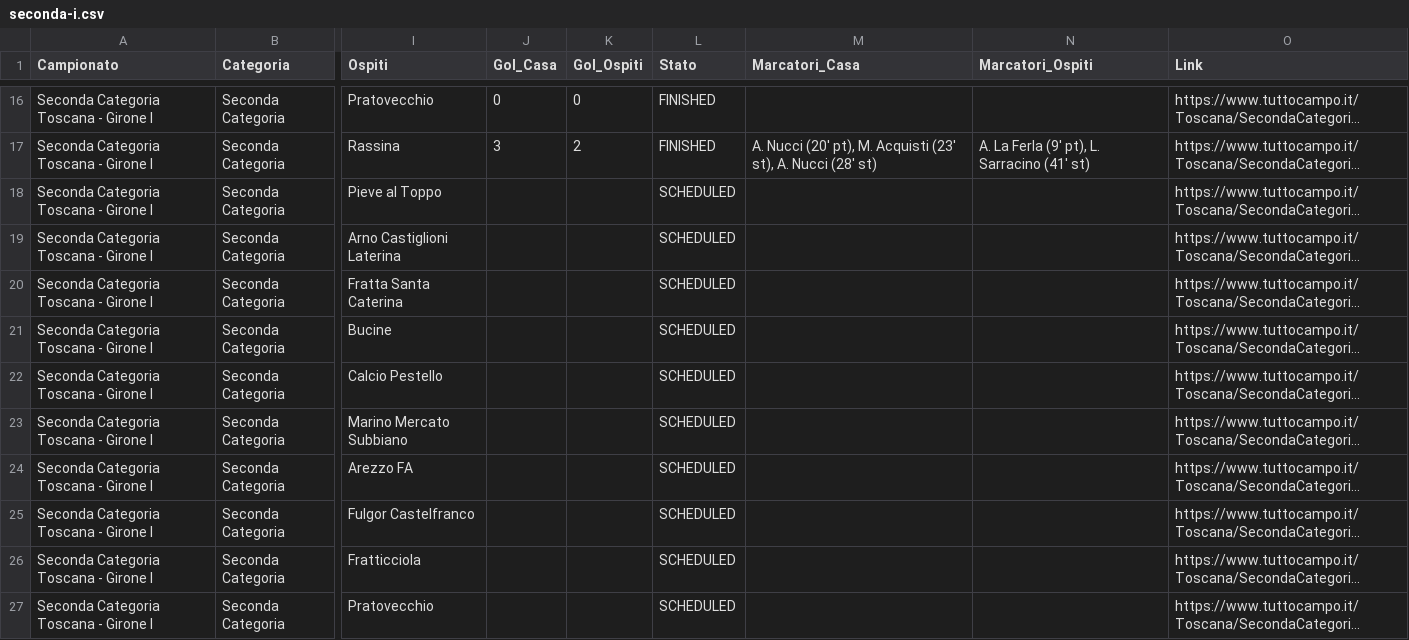
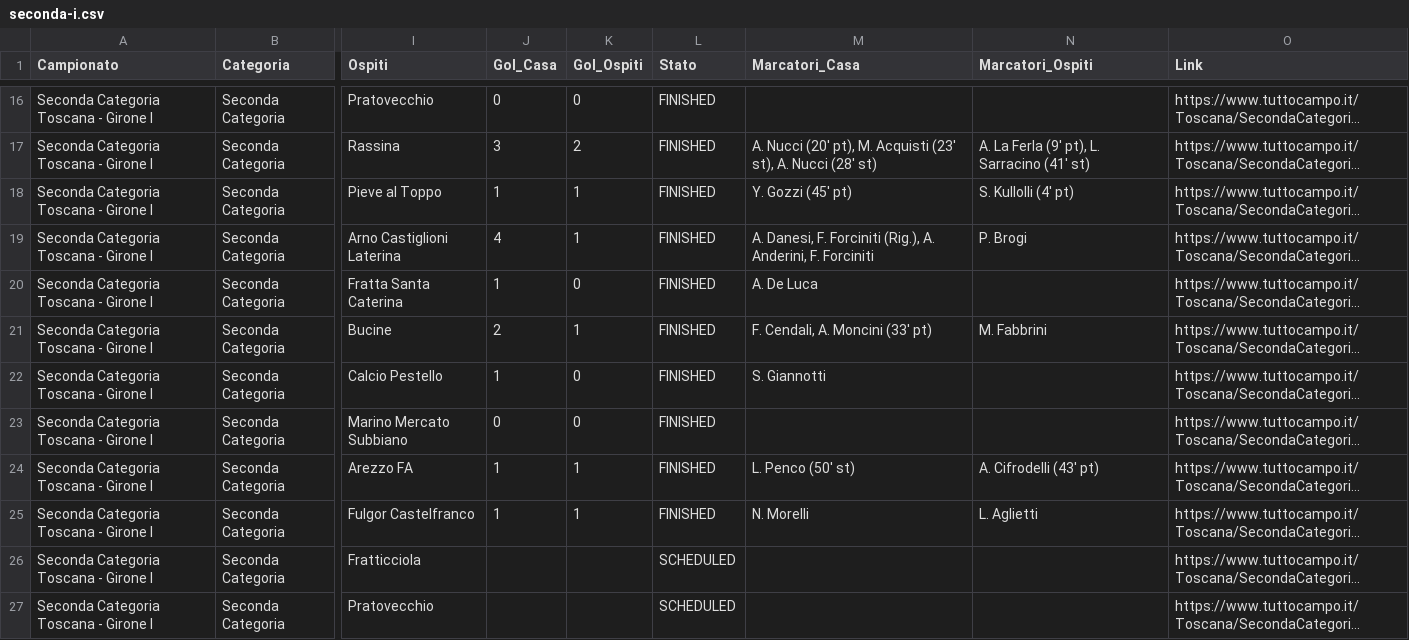
Before and after one commit to cicciocanestro/calcio-toscana-scraper, a CSV file: data/exports/seconda-i.csv, drawn as a sheet; only a part is shown, gaps mark what is left out; long unchanged cells end in …; the diff names each change by its address in the sheet, - before the commit and + after, or states it on an @@ line.

```diff
--- a/data/exports/seconda-i.csv
+++ b/data/exports/seconda-i.csv
-J18 (Gol_Casa): (empty)
+J18 (Gol_Casa): 1
-K18:K19 (Gol_Ospiti): (empty)
+K18:K19 (Gol_Ospiti): 1
-L18:L25 (Stato): SCHEDULED
+L18:L25 (Stato): FINISHED
-M18 (Marcatori_Casa): (empty)
+M18 (Marcatori_Casa): Y. Gozzi (45' pt)
-N18 (Marcatori_Ospiti): (empty)
+N18 (Marcatori_Ospiti): S. Kullolli (4' pt)
-J19 (Gol_Casa): (empty)
+J19 (Gol_Casa): 4
-M19 (Marcatori_Casa): (empty)
+M19 (Marcatori_Casa): A. Danesi, F. Forciniti (Rig.), A. Anderini, F. Forciniti
-N19 (Marcatori_Ospiti): (empty)
+N19 (Marcatori_Ospiti): P. Brogi
-J20 (Gol_Casa): (empty)
+J20 (Gol_Casa): 1
-K20 (Gol_Ospiti): (empty)
+K20 (Gol_Ospiti): 0
-M20 (Marcatori_Casa): (empty)
+M20 (Marcatori_Casa): A. De Luca
-J21 (Gol_Casa): (empty)
+J21 (Gol_Casa): 2
-K21 (Gol_Ospiti): (empty)
+K21 (Gol_Ospiti): 1
-M21 (Marcatori_Casa): (empty)
+M21 (Marcatori_Casa): F. Cendali, A. Moncini (33' pt)
-N21 (Marcatori_Ospiti): (empty)
+N21 (Marcatori_Ospiti): M. Fabbrini
-J22 (Gol_Casa): (empty)
+J22 (Gol_Casa): 1
-K22:K23 (Gol_Ospiti): (empty)
+K22:K23 (Gol_Ospiti): 0
-M22 (Marcatori_Casa): (empty)
+M22 (Marcatori_Casa): S. Giannotti
-J23 (Gol_Casa): (empty)
+J23 (Gol_Casa): 0
-J24:J25 (Gol_Casa): (empty)
+J24:J25 (Gol_Casa): 1
-K24:K25 (Gol_Ospiti): (empty)
+K24:K25 (Gol_Ospiti): 1
-M24 (Marcatori_Casa): (empty)
+M24 (Marcatori_Casa): L. Penco (50' st)
-N24 (Marcatori_Ospiti): (empty)
+N24 (Marcatori_Ospiti): A. Cifrodelli (43' pt)
-M25 (Marcatori_Casa): (empty)
+M25 (Marcatori_Casa): N. Morelli
-N25 (Marcatori_Ospiti): (empty)
+N25 (Marcatori_Ospiti): L. Aglietti
```
Also changed, not shown: data/exports/promozione-c.csv, data/exports/terza-arezzo.csv, 9 other files.
